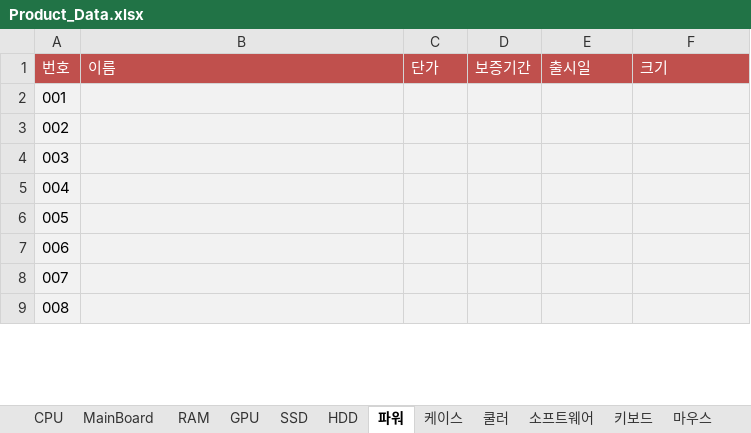
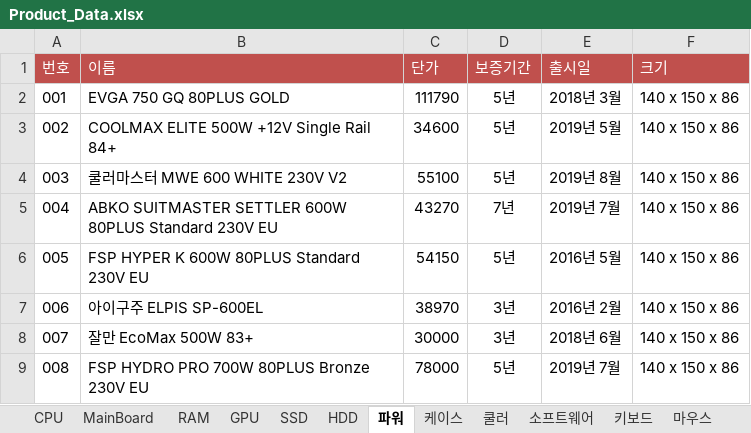
Before and after one commit to Dong-Jun-Shin/COMP_project, an Excel workbook: Document/images/Product_Data.xlsx, sheet 파워, drawn as a sheet; only a part is shown; values as stored, in another font and other column widths than the file's, no borders; the diff covers the shown part only; the diff names each change by its address in the sheet, - before the commit and + after, or states it on an @@ line.

```diff
--- a/Document/images/Product_Data.xlsx (sheet 파워)
+++ b/Document/images/Product_Data.xlsx (sheet 파워)
-A2:F9 fill: #F2F2F2
+A2:F9 fill: none
-B2 (이름): (empty)
+B2 (이름): EVGA 750 GQ 80PLUS GOLD
-C2 (단가): (empty)
+C2 (단가): 111790
-D2:D4 (보증기간): (empty)
+D2:D4 (보증기간): 5년
-E2 (출시일): (empty)
+E2 (출시일): 2018년 3월
-F2:F9 (크기): (empty)
+F2:F9 (크기): 140 x 150 x 86
-B3 (이름): (empty)
+B3 (이름): COOLMAX ELITE 500W +12V Single Rail 84+
-C3 (단가): (empty)
+C3 (단가): 34600
-E3 (출시일): (empty)
+E3 (출시일): 2019년 5월
-B4 (이름): (empty)
+B4 (이름): 쿨러마스터 MWE 600 WHITE 230V V2
-C4 (단가): (empty)
+C4 (단가): 55100
-E4 (출시일): (empty)
+E4 (출시일): 2019년 8월
-B5 (이름): (empty)
+B5 (이름): ABKO SUITMASTER SETTLER 600W 80PLUS Standard 230V EU
-C5 (단가): (empty)
+C5 (단가): 43270
-D5 (보증기간): (empty)
+D5 (보증기간): 7년
-E5 (출시일): (empty)
+E5 (출시일): 2019년 7월
-B6 (이름): (empty)
+B6 (이름): FSP HYPER K 600W 80PLUS Standard 230V EU
-C6 (단가): (empty)
+C6 (단가): 54150
-D6 (보증기간): (empty)
+D6 (보증기간): 5년
-E6 (출시일): (empty)
+E6 (출시일): 2016년 5월
-B7 (이름): (empty)
+B7 (이름): 아이구주 ELPIS SP-600EL
-C7 (단가): (empty)
+C7 (단가): 38970
-D7:D8 (보증기간): (empty)
+D7:D8 (보증기간): 3년
-E7 (출시일): (empty)
+E7 (출시일): 2016년 2월
-B8 (이름): (empty)
+B8 (이름): 잘만 EcoMax 500W 83+
-C8 (단가): (empty)
+C8 (단가): 30000
-E8 (출시일): (empty)
+E8 (출시일): 2018년 6월
-B9 (이름): (empty)
+B9 (이름): FSP HYDRO PRO 700W 80PLUS Bronze 230V EU
-C9 (단가): (empty)
+C9 (단가): 78000
-D9 (보증기간): (empty)
+D9 (보증기간): 5년
-E9 (출시일): (empty)
+E9 (출시일): 2019년 7월
```
Also changed, not shown: 60 edited cells and cell formats elsewhere in this sheet, sheet SSD, sheet HDD, sheet GPU, sheet 케이스, 1 other file.
